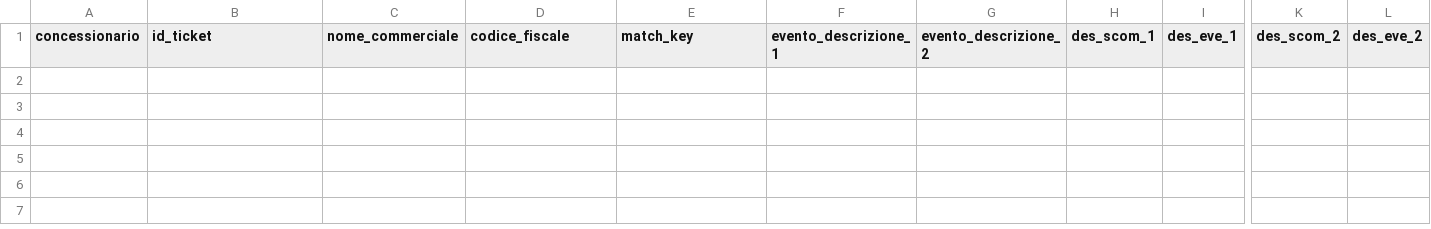
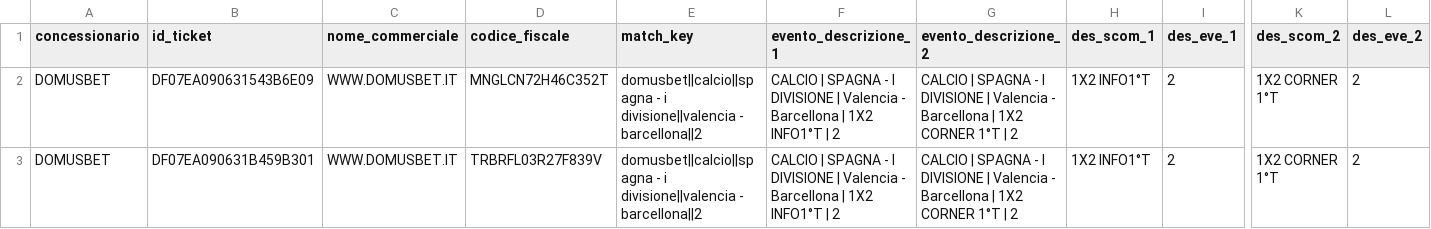
Before and after one commit to albagammamarketing-source/63_montecarlo_incompatibili, a CSV file: output/16_concessionari_ticket_incompatibili.csv, drawn as a sheet; only a part is shown, gaps mark what is left out; rows hold the shown columns only; the diff names each change by its address in the sheet, - before the commit and + after, or states it on an @@ line.

```diff
--- a/output/16_concessionari_ticket_incompatibili.csv
+++ b/output/16_concessionari_ticket_incompatibili.csv
+row 2: DOMUSBET | DF07EA090631543B6E09 | WWW.DOMUSBET.IT | MNGLCN72H46C352T | domusbet||calcio||spagna - i divisione||valencia - barcellona||2 | CALCIO | SPAGNA - I DIVISIONE | Valencia - Barcellona | 1X2 INFO1°T | 2 | CALCIO | SPAGNA - I DIVISIONE | Valencia - Barcellona | 1X2 CORNER 1°T | 2 | 1X2 INFO1°T | 2 | 1X2 CORNER 1°T | 2
+row 3: DOMUSBET | DF07EA090631B459B301 | WWW.DOMUSBET.IT | TRBRFL03R27F839V | domusbet||calcio||spagna - i divisione||valencia - barcellona||2 | CALCIO | SPAGNA - I DIVISIONE | Valencia - Barcellona | 1X2 INFO1°T | 2 | CALCIO | SPAGNA - I DIVISIONE | Valencia - Barcellona | 1X2 CORNER 1°T | 2 | 1X2 INFO1°T | 2 | 1X2 CORNER 1°T | 2
```
Also changed, not shown: output/10_concessionari_riepilogo_probabilistico_per_nome_commerciale.csv, output/16_top20_eventi_impatto_per_concessionario.csv, 15 other files.
